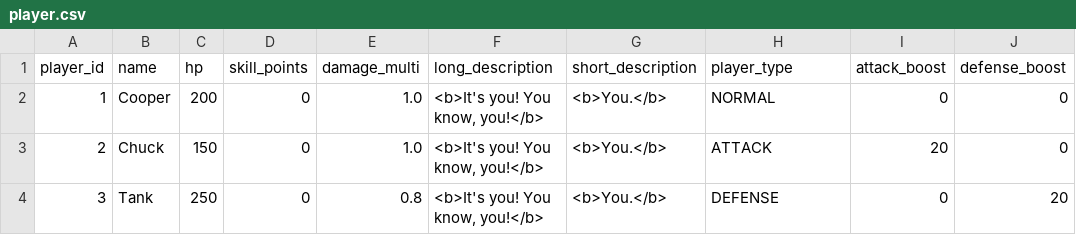
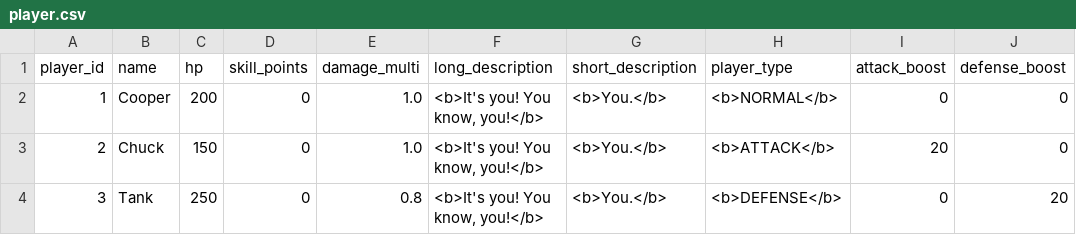
Before and after one commit to AndrewOlvera-byte/YCPFinalsFrenzy, a CSV file: src/db/player.csv, drawn as a sheet.

```diff
--- a/src/db/player.csv
+++ b/src/db/player.csv
@@ -1,4 +1,4 @@
 player_id,name,hp,skill_points,damage_multi,long_description,short_description,player_type,attack_boost,defense_boost
-1,Cooper,200,0,1.0,"<b>It's you! You know, you!</b>","<b>You.</b>",NORMAL,0,0
-2,Chuck,150,0,1.0,"<b>It's you! You know, you!</b>","<b>You.</b>",ATTACK,20,0
-3,Tank,250,0,0.8,"<b>It's you! You know, you!</b>","<b>You.</b>",DEFENSE,0,20
+1,Cooper,200,0,1.0,"<b>It's you! You know, you!</b>","<b>You.</b>","<b>NORMAL</b>",0,0
+2,Chuck,150,0,1.0,"<b>It's you! You know, you!</b>","<b>You.</b>","<b>ATTACK</b>",20,0
+3,Tank,250,0,0.8,"<b>It's you! You know, you!</b>","<b>You.</b>","<b>DEFENSE</b>",0,20
```
Also changed, not shown: 4 other files.
